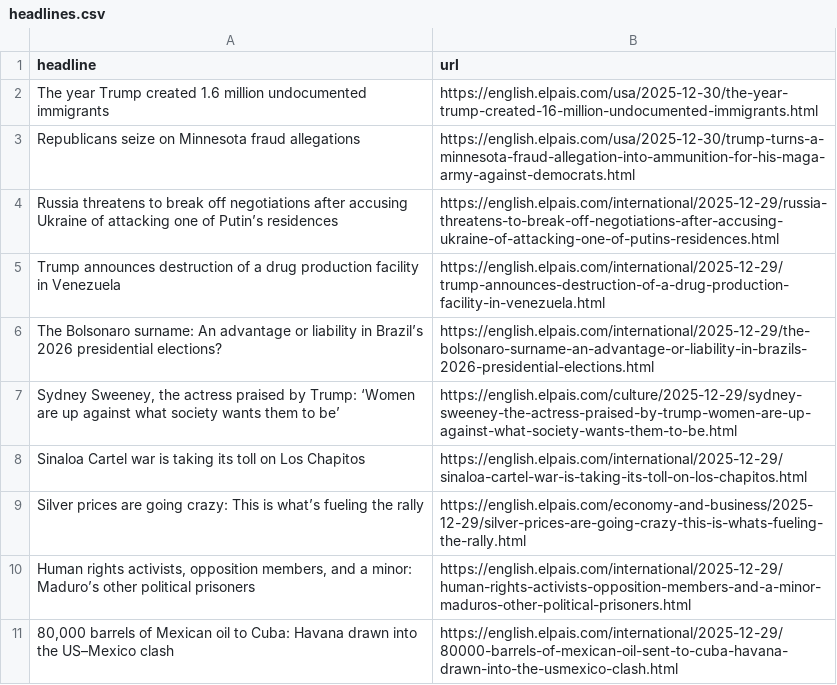
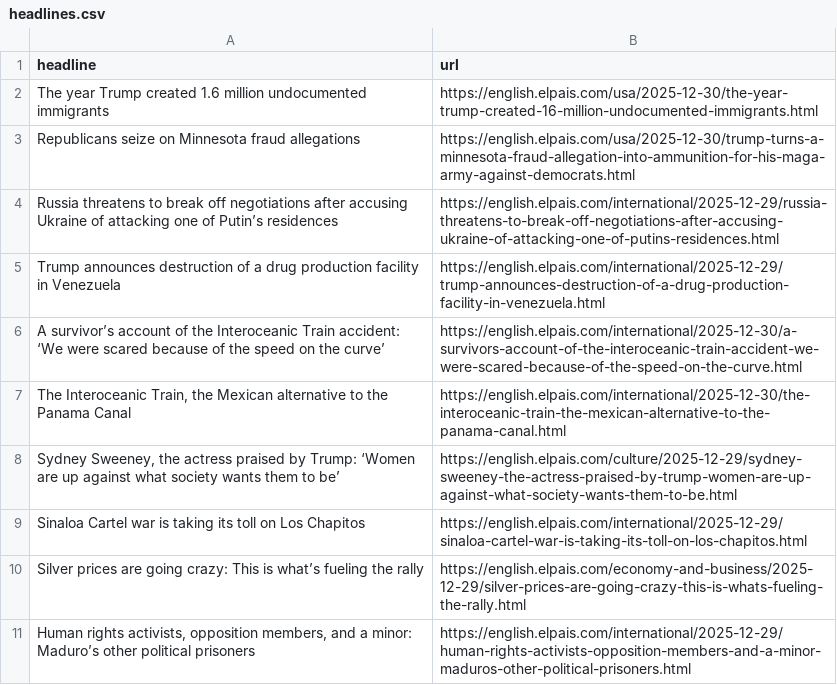
Before and after one commit to jam9501/el-pais-autoscraper, a CSV file: headlines.csv, drawn as a sheet; only a part is shown; the shorter side is filled out with more unchanged rows; removed rows and columns are numbered as before the commit, all else as after; the diff names each change by its address in the sheet, - before the commit and + after, or states it on an @@ line.

```diff
--- a/headlines.csv
+++ b/headlines.csv
-row 6: The Bolsonaro surname: An advantage or liability in Brazil’s 2026 presidential elections? | https://english.elpais.com/international/2025-12-29/the-bolsonaro-surname-an-advantage-or-liability-in-brazils-2026-presidential-elections.html
+row 6: A survivor’s account of the Interoceanic Train accident: ‘We were scared because of the speed on the curve’ | https://english.elpais.com/international/2025-12-30/a-survivors-account-of-the-interoceanic-train-accident-we-were-scared-because-of-the-speed-on-the-curve.html
+row 7: The Interoceanic Train, the Mexican alternative to the Panama Canal | https://english.elpais.com/international/2025-12-30/the-interoceanic-train-the-mexican-alternative-to-the-panama-canal.html
```
